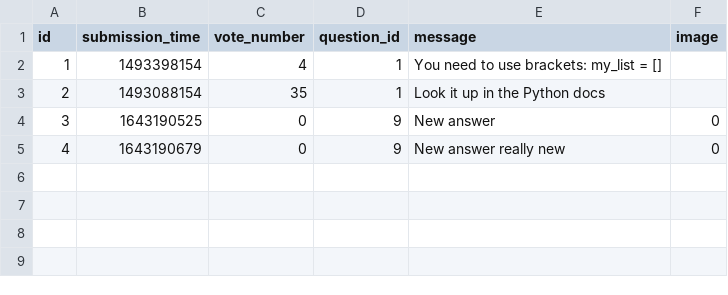
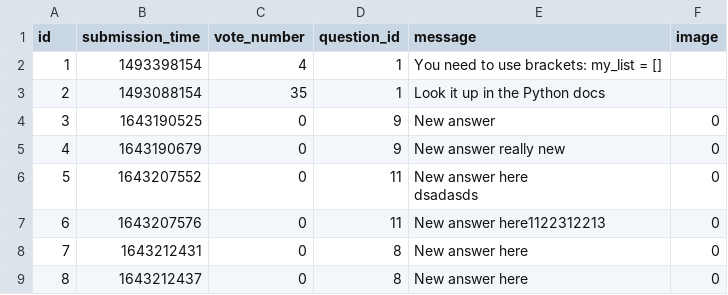
Before and after one commit to karcagiakos/ask-mate-3, a CSV file: sample_data/answer.csv, drawn as a sheet; ↵ is a line break in a cell; the diff names each change by its address in the sheet, - before the commit and + after, or states it on an @@ line.

```diff
--- a/sample_data/answer.csv
+++ b/sample_data/answer.csv
+row 6: 5 | 1643207552 | 0 | 11 | New answer here ↵ dsadasds | 0
+row 7: 6 | 1643207576 | 0 | 11 | New answer here1122312213 | 0
+row 8: 7 | 1643212431 | 0 | 8 | New answer here | 0
+row 9: 8 | 1643212437 | 0 | 8 | New answer here | 0
```
Also changed, not shown: sample_data/question.csv, 7 other files.
